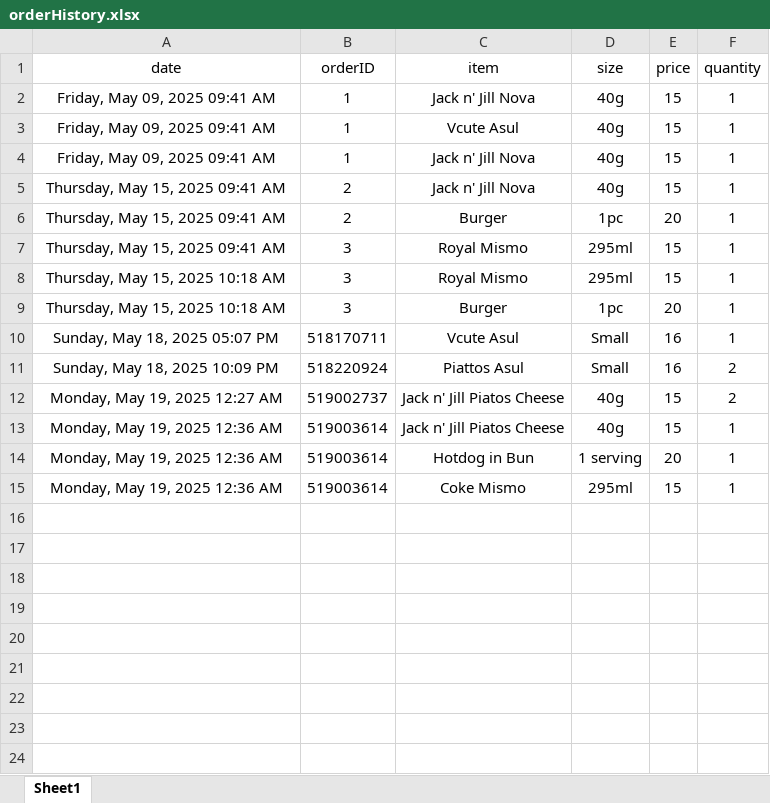
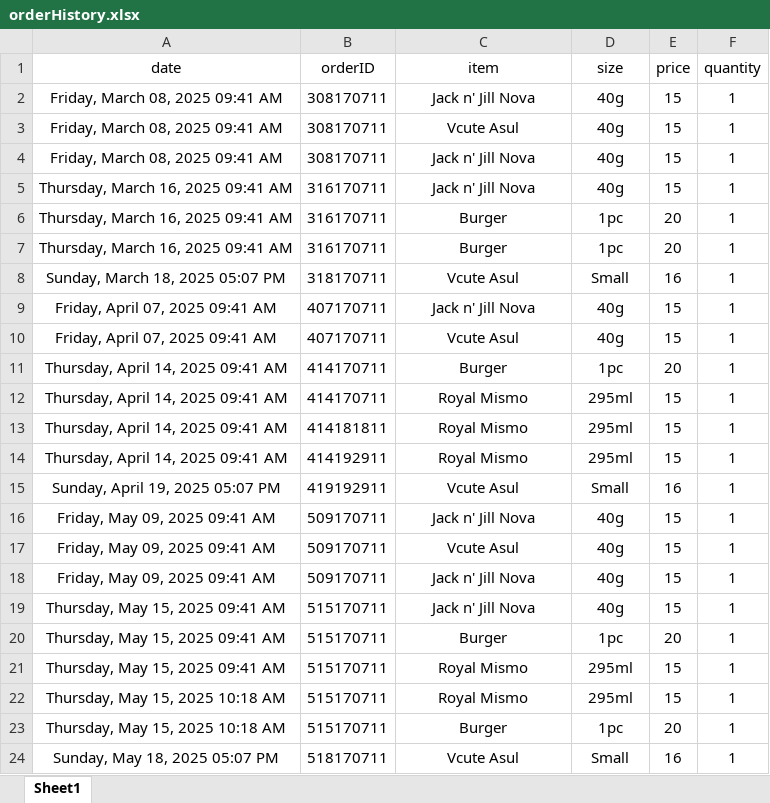
Before and after one commit to fnzh-i/POS_SYSTEM, an Excel workbook: db/orderHistory.xlsx, sheet Sheet1, drawn as a sheet; values as stored, in another font and other column widths than the file's, no borders; removed rows and columns are numbered as before the commit, all else as after; the diff names each change by its address in the sheet, - before the commit and + after, or states it on an @@ line.

Commit message:
Update logs
- removed Product duplicate
+ refactored code for sorting order history
+ set the user to log in
+ fix the dashboard corrected the weekly to monthly reports

```diff
--- a/db/orderHistory.xlsx (sheet Sheet1)
+++ b/db/orderHistory.xlsx (sheet Sheet1)
+row 2: Friday, March 08, 2025 09:41 AM | 308170711 | Jack n' Jill Nova | 40g | 15 | 1
+row 3: Friday, March 08, 2025 09:41 AM | 308170711 | Vcute Asul | 40g | 15 | 1
+row 4: Friday, March 08, 2025 09:41 AM | 308170711 | Jack n' Jill Nova | 40g | 15 | 1
+row 5: Thursday, March 16, 2025 09:41 AM | 316170711 | Jack n' Jill Nova | 40g | 15 | 1
+row 6: Thursday, March 16, 2025 09:41 AM | 316170711 | Burger | 1pc | 20 | 1
+row 7: Thursday, March 16, 2025 09:41 AM | 316170711 | Burger | 1pc | 20 | 1
+row 8: Sunday, March 18, 2025 05:07 PM | 318170711 | Vcute Asul | Small | 16 | 1
+row 9: Friday, April 07, 2025 09:41 AM | 407170711 | Jack n' Jill Nova | 40g | 15 | 1
+row 10: Friday, April 07, 2025 09:41 AM | 407170711 | Vcute Asul | 40g | 15 | 1
+row 11: Thursday, April 14, 2025 09:41 AM | 414170711 | Burger | 1pc | 20 | 1
+row 12: Thursday, April 14, 2025 09:41 AM | 414170711 | Royal Mismo | 295ml | 15 | 1
+row 13: Thursday, April 14, 2025 09:41 AM | 414181811 | Royal Mismo | 295ml | 15 | 1
+row 14: Thursday, April 14, 2025 09:41 AM | 414192911 | Royal Mismo | 295ml | 15 | 1
+row 15: Sunday, April 19, 2025 05:07 PM | 419192911 | Vcute Asul | Small | 16 | 1
-B16:B18 (orderID): 1
+B16:B18 (orderID): 509170711
-B19:B20 (orderID): 2
+B19:B20 (orderID): 515170711
-B21:B23 (orderID): 3
+B21:B23 (orderID): 515170711
-row 11: Sunday, May 18, 2025 10:09 PM | 518220924 | Piattos Asul | Small | 16 | 2
-row 12: Monday, May 19, 2025 12:27 AM | 519002737 | Jack n' Jill Piatos Cheese | 40g | 15 | 2
-row 13: Monday, May 19, 2025 12:36 AM | 519003614 | Jack n' Jill Piatos Cheese | 40g | 15 | 1
-row 14: Monday, May 19, 2025 12:36 AM | 519003614 | Hotdog in Bun | 1 serving | 20 | 1
-row 15: Monday, May 19, 2025 12:36 AM | 519003614 | Coke Mismo | 295ml | 15 | 1
```
Also changed, not shown: 6 other files.
